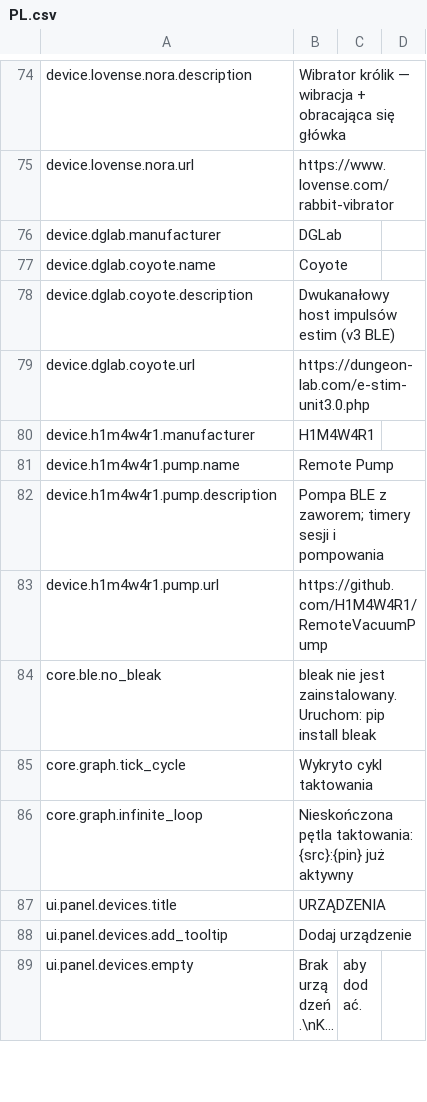
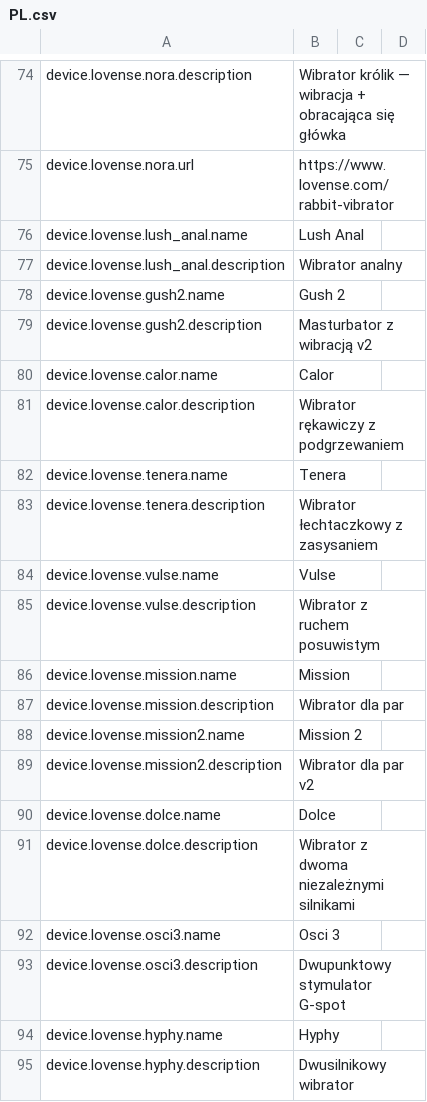
Before and after one commit to H1M4W4R1/GameFlow, a CSV file: locales/PL.csv, drawn as a sheet; only a part is shown, gaps mark what is left out; the shorter side is filled out with more unchanged rows; long unchanged cells end in …; the diff covers the shown part only; the diff names each change by its address in the sheet, - before the commit and + after, or states it on an @@ line.

Commit message:
Lovense devices fixes + more devices added

```diff
--- a/locales/PL.csv
+++ b/locales/PL.csv
+row 76: device.lovense.lush_anal.name | Lush Anal
+row 77: device.lovense.lush_anal.description | Wibrator analny
+row 78: device.lovense.gush2.name | Gush 2
+row 79: device.lovense.gush2.description | Masturbator z wibracją v2
+row 80: device.lovense.calor.name | Calor
+row 81: device.lovense.calor.description | Wibrator rękawiczy z podgrzewaniem
+row 82: device.lovense.tenera.name | Tenera
+row 83: device.lovense.tenera.description | Wibrator łechtaczkowy z zasysaniem
+row 84: device.lovense.vulse.name | Vulse
+row 85: device.lovense.vulse.description | Wibrator z ruchem posuwistym
+row 86: device.lovense.mission.name | Mission
+row 87: device.lovense.mission.description | Wibrator dla par
+row 88: device.lovense.mission2.name | Mission 2
+row 89: device.lovense.mission2.description | Wibrator dla par v2
+row 90: device.lovense.dolce.name | Dolce
+row 91: device.lovense.dolce.description | Wibrator z dwoma niezależnymi silnikami
+row 92: device.lovense.osci3.name | Osci 3
+row 93: device.lovense.osci3.description | Dwupunktowy stymulator G-spot
+row 94: device.lovense.hyphy.name | Hyphy
+row 95: device.lovense.hyphy.description | Dwusilnikowy wibrator
```
Also changed, not shown: 37 added rows elsewhere in this file, locales/EN.csv, 20 other files.
